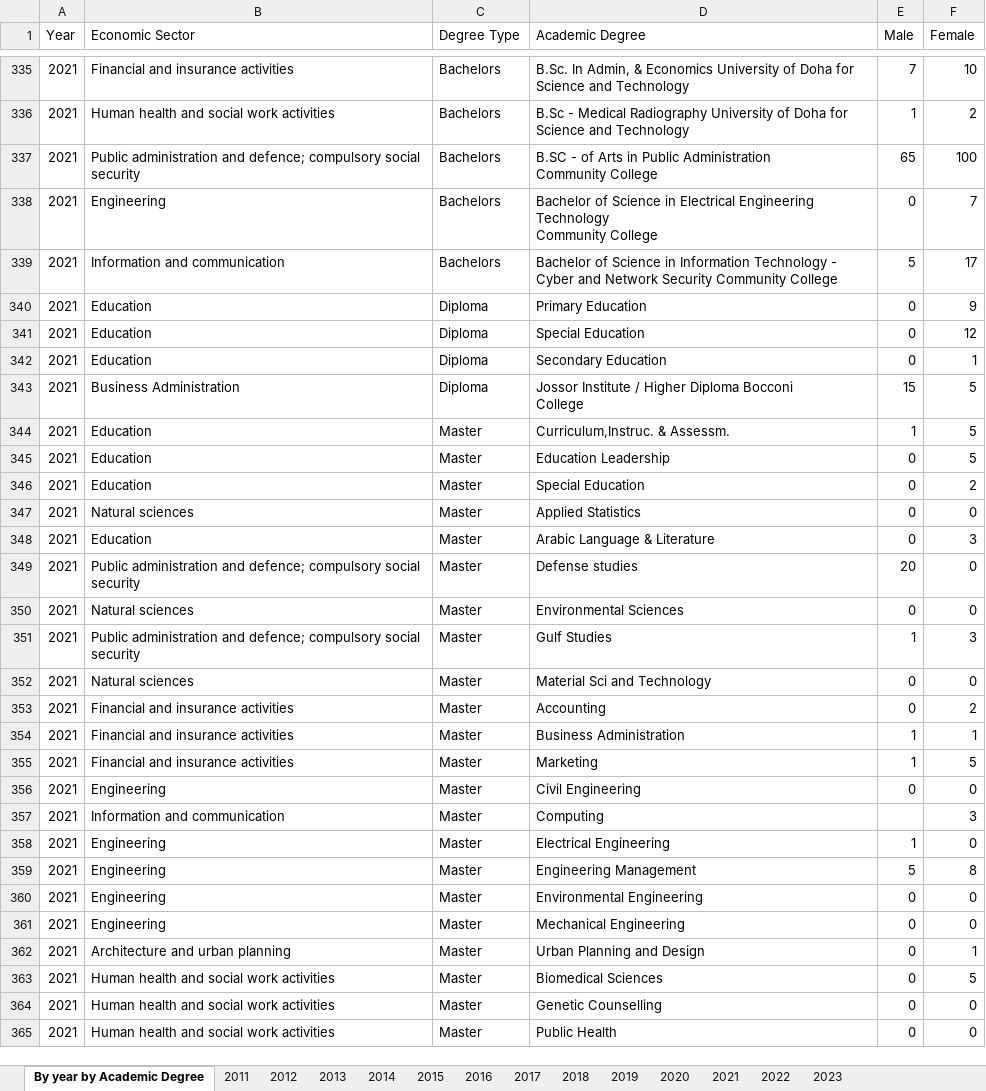
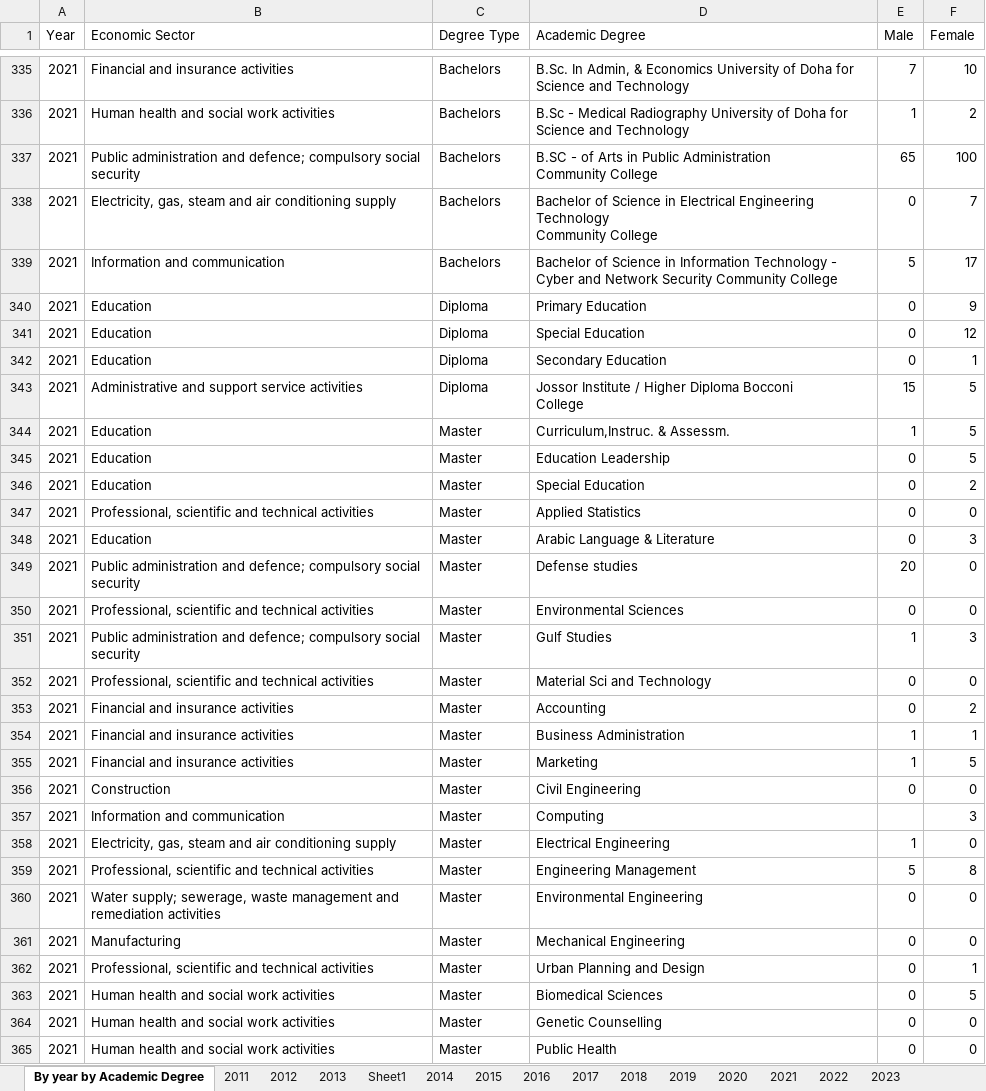
Before and after one commit to NPC-ImportSolvers/LabourLensQ, an Excel workbook: Excel/Education_Datasets (2011-2023) aggregated.xlsx, sheet By year by Academic Degree, drawn as a sheet; only a part is shown, gaps mark what is left out; values as stored, in another font and other column widths than the file's, no borders; table styles not drawn; the diff covers the shown part only; the diff names each change by its address in the sheet, - before the commit and + after, or states it on an @@ line.

```diff
--- a/Excel/Education_Datasets (2011-2023) aggregated.xlsx (sheet By year by Academic Degree)
+++ b/Excel/Education_Datasets (2011-2023) aggregated.xlsx (sheet By year by Academic Degree)
+sheet tab: Sheet1
-B338 (Economic Sector): Engineering
+B338 (Economic Sector): Electricity, gas, steam and air conditioning supply
-B343 (Economic Sector): Business Administration
+B343 (Economic Sector): Administrative and support service activities
-B347 (Economic Sector): Natural sciences
+B347 (Economic Sector): Professional, scientific and technical activities
-B350 (Economic Sector): Natural sciences
+B350 (Economic Sector): Professional, scientific and technical activities
-B352 (Economic Sector): Natural sciences
+B352 (Economic Sector): Professional, scientific and technical activities
-B356 (Economic Sector): Engineering
+B356 (Economic Sector): Construction
-B358 (Economic Sector): Engineering
+B358 (Economic Sector): Electricity, gas, steam and air conditioning supply
-B359 (Economic Sector): Engineering
+B359 (Economic Sector): Professional, scientific and technical activities
-B360 (Economic Sector): Engineering
+B360 (Economic Sector): Water supply; sewerage, waste management and remediation activities
-B361 (Economic Sector): Engineering
+B361 (Economic Sector): Manufacturing
-B362 (Economic Sector): Architecture and urban planning
+B362 (Economic Sector): Professional, scientific and technical activities
```
Also changed, not shown: 144 edited cells elsewhere in this sheet, other sheet tabs, 6 other files.
